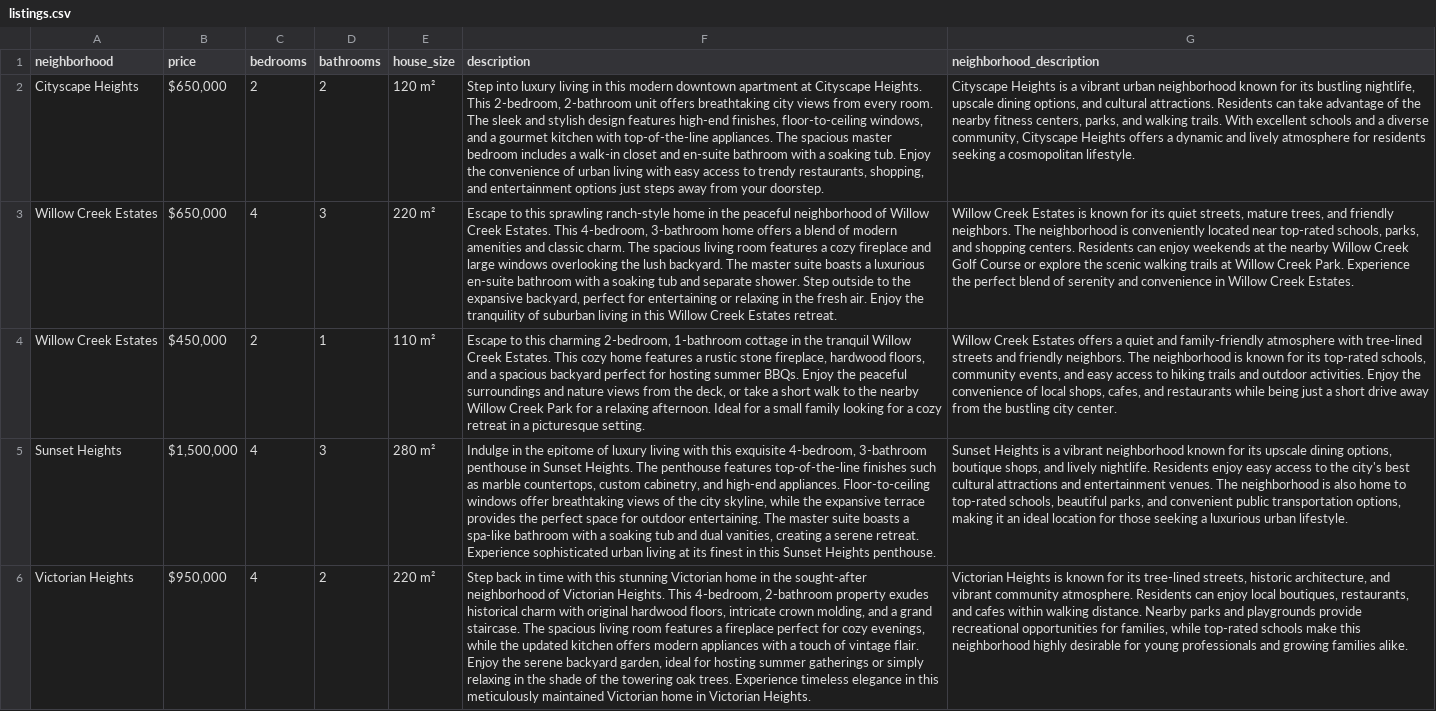
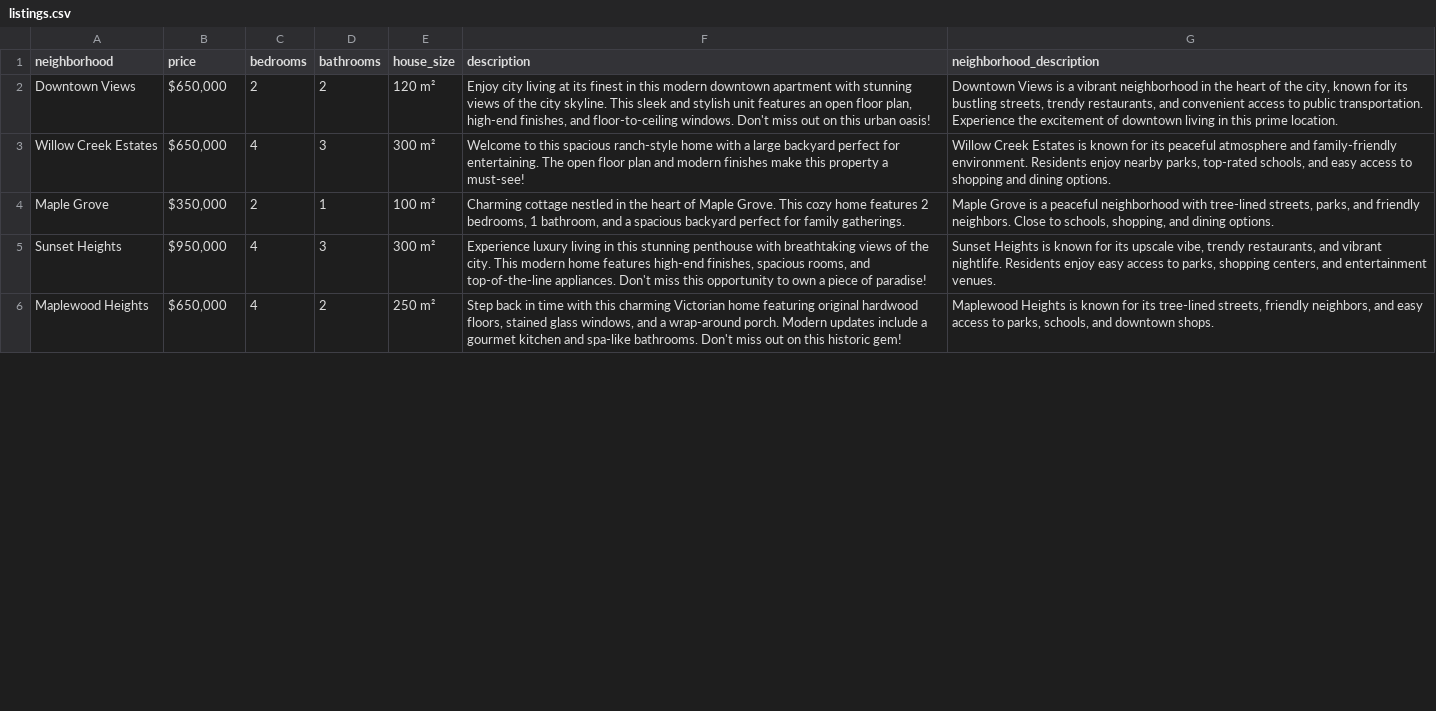
Before and after one commit to lelascarnevali/Udacity_Generative_AI, a CSV file: 4_Building_Gen_AI_Solutions/listings.csv, drawn as a sheet; only a part is shown; removed rows and columns are numbered as before the commit, all else as after; the diff covers the shown part only; the diff names each change by its address in the sheet, - before the commit and + after, or states it on an @@ line.

```diff
--- a/4_Building_Gen_AI_Solutions/listings.csv
+++ b/4_Building_Gen_AI_Solutions/listings.csv
-A2 (neighborhood): Cityscape Heights
+A2 (neighborhood): Downtown Views
-F2 (description): Step into luxury living in this modern downtown apartment at Cityscape Heights. This 2-bedroom, 2-bathroom unit offers breathtaking city views from every room. The sleek and stylish design features high-end finishes, floor-to-ceiling windows, and a gourmet kitchen with top-of-the-line appliances. The spacious master bedroom includes a walk-in closet and en-suite bathroom with a soaking tub. Enjoy the convenience of urban living with easy access to trendy restaurants, shopping, and entertainment options just steps away from your doorstep.
+F2 (description): Enjoy city living at its finest in this modern downtown apartment with stunning views of the city skyline. This sleek and stylish unit features an open floor plan, high-end finishes, and floor-to-ceiling windows. Don't miss out on this urban oasis!
-G2 (neighborhood_description): Cityscape Heights is a vibrant urban neighborhood known for its bustling nightlife, upscale dining options, and cultural attractions. Residents can take advantage of the nearby fitness centers, parks, and walking trails. With excellent schools and a diverse community, Cityscape Heights offers a dynamic and lively atmosphere for residents seeking a cosmopolitan lifestyle.
+G2 (neighborhood_description): Downtown Views is a vibrant neighborhood in the heart of the city, known for its bustling streets, trendy restaurants, and convenient access to public transportation. Experience the excitement of downtown living in this prime location.
-E3 (house_size): 220 m²
+E3 (house_size): 300 m²
-F3 (description): Escape to this sprawling ranch-style home in the peaceful neighborhood of Willow Creek Estates. This 4-bedroom, 3-bathroom home offers a blend of modern amenities and classic charm. The spacious living room features a cozy fireplace and large windows overlooking the lush backyard. The master suite boasts a luxurious en-suite bathroom with a soaking tub and separate shower. Step outside to the expansive backyard, perfect for entertaining or relaxing in the fresh air. Enjoy the tranquility of suburban living in this Willow Creek Estates retreat.
+F3 (description): Welcome to this spacious ranch-style home with a large backyard perfect for entertaining. The open floor plan and modern finishes make this property a must-see!
-G3 (neighborhood_description): …for its quiet streets, mature trees, and friendly neighbors. The neighborhood is conveniently located near top-rated schools, parks, and shopping centers. Residents can enjoy weekends at the nearby Willow Creek Golf Course or explore the scenic walking trails at Willow Creek Park. Experience the perfect blend of serenity and convenience in Willow Creek Estates.
+G3 (neighborhood_description): …for its peaceful atmosphere and family-friendly environment. Residents enjoy nearby parks, top-rated schools, and easy access to shopping and dining options.
-row 4: Willow Creek Estates | $450,000 | 2 | 1 | 110 m² | Escape to this charming 2-bedroom, 1-bathroom cottage in the tranquil Willow Creek Estates. This cozy home features a rustic stone fireplace, hardwood floors, and a spacious backyard perfect for hosting summer BBQs. Enjoy the peaceful surroundings and nature views from the deck, or take a short walk to the nearby Willow Creek Park for a relaxing afternoon. Ideal for a small family looking for a cozy retreat in a picturesque setting. | Willow Creek Estates offers a quiet and family-friendly atmosphere with tree-lined streets and friendly neighbors. The neighborhood is known for its top-rated schools, community events, and easy access to hiking trails and outdoor activities. Enjoy the convenience of local shops, cafes, and restaurants while being just a short drive away from the bustling city center.
+row 4: Maple Grove | $350,000 | 2 | 1 | 100 m² | Charming cottage nestled in the heart of Maple Grove. This cozy home features 2 bedrooms, 1 bathroom, and a spacious backyard perfect for family gatherings. | Maple Grove is a peaceful neighborhood with tree-lined streets, parks, and friendly neighbors. Close to schools, shopping, and dining options.
-B5 (price): $1,500,000
+B5 (price): $950,000
-E5 (house_size): 280 m²
+E5 (house_size): 300 m²
-F5 (description): Indulge in the epitome of luxury living with this exquisite 4-bedroom, 3-bathroom penthouse in Sunset Heights. The penthouse features top-of-the-line finishes such as marble countertops, custom cabinetry, and high-end appliances. Floor-to-ceiling windows offer breathtaking views of the city skyline, while the expansive terrace provides the perfect space for outdoor entertaining. The master suite boasts a spa-like bathroom with a soaking tub and dual vanities, creating a serene retreat. Experience sophisticated urban living at its finest in this Sunset Heights penthouse.
+F5 (description): Experience luxury living in this stunning penthouse with breathtaking views of the city. This modern home features high-end finishes, spacious rooms, and top-of-the-line appliances. Don't miss this opportunity to own a piece of paradise!
-G5 (neighborhood_description): …Heights is a vibrant neighborhood known for its upscale dining options, boutique shops, and lively nightlife. Residents enjoy easy access to the city's best cultural attractions and entertainment venues. The neighborhood is also home to top-rated schools, beautiful parks, and convenient public transportation options, making it an ideal location for those seeking a luxurious urban lifestyle.
+G5 (neighborhood_description): …Heights is known for its upscale vibe, trendy restaurants, and vibrant nightlife. Residents enjoy easy access to parks, shopping centers, and entertainment venues.
-A6 (neighborhood): Victorian Heights
+A6 (neighborhood): Maplewood Heights
-B6 (price): $950,000
+B6 (price): $650,000
-E6 (house_size): 220 m²
+E6 (house_size): 250 m²
-F6 (description): …with this stunning Victorian home in the sought-after neighborhood of Victorian Heights. This 4-bedroom, 2-bathroom property exudes historical charm with original hardwood floors, intricate crown molding, and a grand staircase. The spacious living room features a fireplace perfect for cozy evenings, while the updated kitchen offers modern appliances with a touch of vintage flair. Enjoy the serene backyard garden, ideal for hosting summer gatherings or simply relaxing in the shade of the towering oak trees. Experience timeless elegance in this meticulously maintained Victorian home in Victorian Heights.
+F6 (description): …with this charming Victorian home featuring original hardwood floors, stained glass windows, and a wrap-around porch. Modern updates include a gourmet kitchen and spa-like bathrooms. Don't miss out on this historic gem!
-G6 (neighborhood_description): Victorian Heights is known for its tree-lined streets, historic architecture, and vibrant community atmosphere. Residents can enjoy local boutiques, restaurants, and cafes within walking distance. Nearby parks and playgrounds provide recreational opportunities for families, while top-rated schools make this neighborhood highly desirable for young professionals and growing families alike.
+G6 (neighborhood_description): Maplewood Heights is known for its tree-lined streets, friendly neighbors, and easy access to parks, schools, and downtown shops.
```
Also changed, not shown: 2 added rows, 2 removed rows and 12 edited cells elsewhere in this file, 3 other files.
